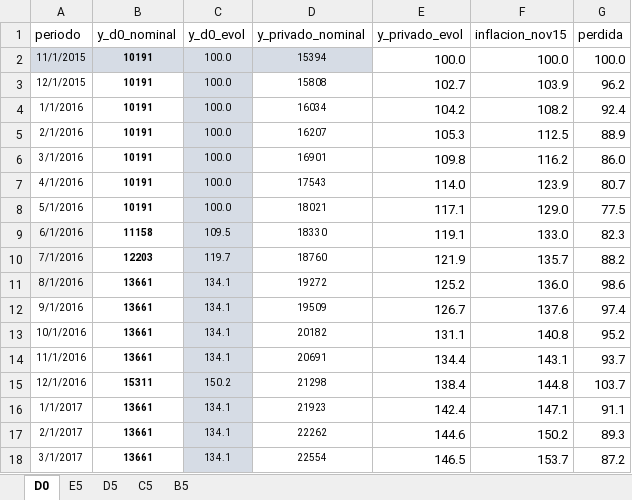
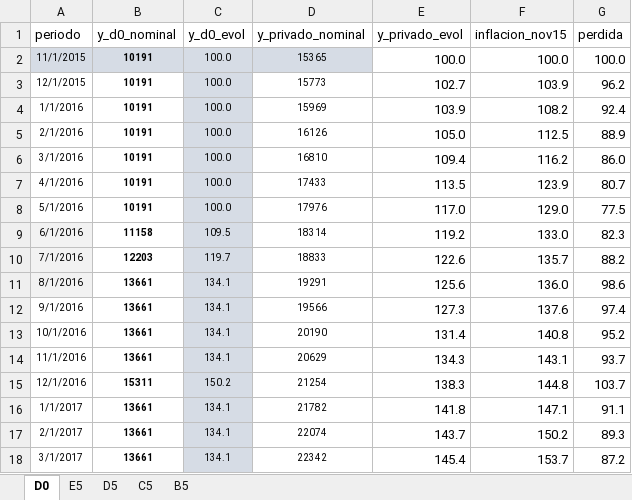
Before and after one commit to pablotis/observatorio_indec, an Excel workbook: informe_perdida_salarial/Entrada/base_informe_perdida.xlsx, sheet D0, drawn as a sheet; only a part is shown; values as stored, in another font and other column widths than the file's, no borders; the diff covers the shown part only; the diff names each change by its address in the sheet, - before the commit and + after, or states it on an @@ line.

```diff
--- a/informe_perdida_salarial/Entrada/base_informe_perdida.xlsx (sheet D0)
+++ b/informe_perdida_salarial/Entrada/base_informe_perdida.xlsx (sheet D0)
-D2 (y_privado_nominal): 15394
+D2 (y_privado_nominal): 15365
-D3 (y_privado_nominal): 15808
+D3 (y_privado_nominal): 15773
-D4 (y_privado_nominal): 16034
+D4 (y_privado_nominal): 15969
-E4 (y_privado_evol): 104.2
+E4 (y_privado_evol): 103.9
-D5 (y_privado_nominal): 16207
+D5 (y_privado_nominal): 16126
-E5 (y_privado_evol): 105.3
+E5 (y_privado_evol): 105.0
-D6 (y_privado_nominal): 16901
+D6 (y_privado_nominal): 16810
-E6 (y_privado_evol): 109.8
+E6 (y_privado_evol): 109.4
-D7 (y_privado_nominal): 17543
+D7 (y_privado_nominal): 17433
-E7 (y_privado_evol): 114.0
+E7 (y_privado_evol): 113.5
-D8 (y_privado_nominal): 18021
+D8 (y_privado_nominal): 17976
-E8 (y_privado_evol): 117.1
+E8 (y_privado_evol): 117.0
-D9 (y_privado_nominal): 18330
+D9 (y_privado_nominal): 18314
-E9 (y_privado_evol): 119.1
+E9 (y_privado_evol): 119.2
-D10 (y_privado_nominal): 18760
+D10 (y_privado_nominal): 18833
-E10 (y_privado_evol): 121.9
+E10 (y_privado_evol): 122.6
-D11 (y_privado_nominal): 19272
+D11 (y_privado_nominal): 19291
-E11 (y_privado_evol): 125.2
+E11 (y_privado_evol): 125.6
-D12 (y_privado_nominal): 19509
+D12 (y_privado_nominal): 19566
-E12 (y_privado_evol): 126.7
+E12 (y_privado_evol): 127.3
-D13 (y_privado_nominal): 20182
+D13 (y_privado_nominal): 20190
-E13 (y_privado_evol): 131.1
+E13 (y_privado_evol): 131.4
-D14 (y_privado_nominal): 20691
+D14 (y_privado_nominal): 20629
-E14 (y_privado_evol): 134.4
+E14 (y_privado_evol): 134.3
-D15 (y_privado_nominal): 21298
+D15 (y_privado_nominal): 21254
-E15 (y_privado_evol): 138.4
+E15 (y_privado_evol): 138.3
-D16 (y_privado_nominal): 21923
+D16 (y_privado_nominal): 21782
-E16 (y_privado_evol): 142.4
+E16 (y_privado_evol): 141.8
-D17 (y_privado_nominal): 22262
+D17 (y_privado_nominal): 22074
-E17 (y_privado_evol): 144.6
+E17 (y_privado_evol): 143.7
-D18 (y_privado_nominal): 22554
+D18 (y_privado_nominal): 22342
-E18 (y_privado_evol): 146.5
+E18 (y_privado_evol): 145.4
```
Also changed, not shown: 2 added rows and 87 edited cells elsewhere in this sheet, 7 other files.
